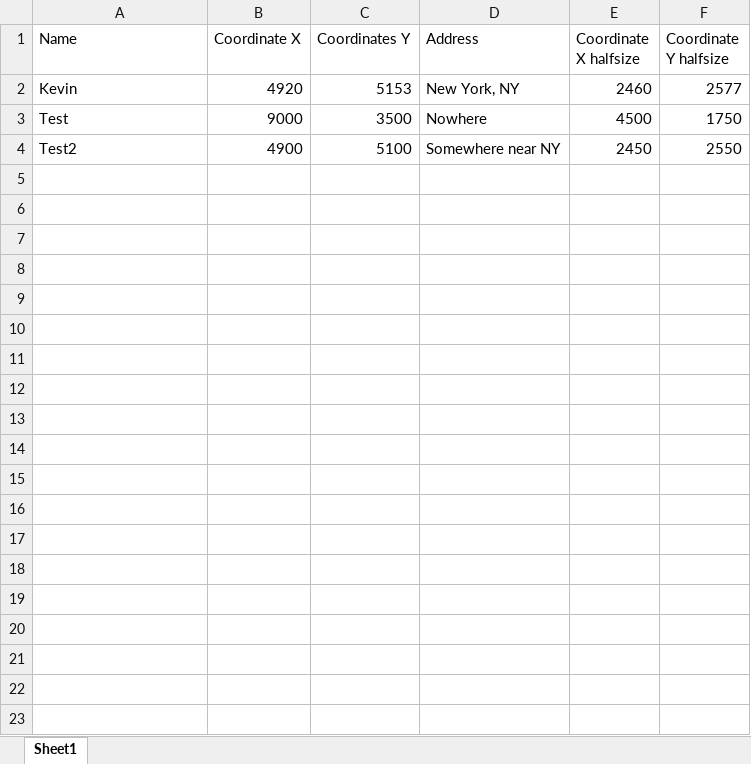
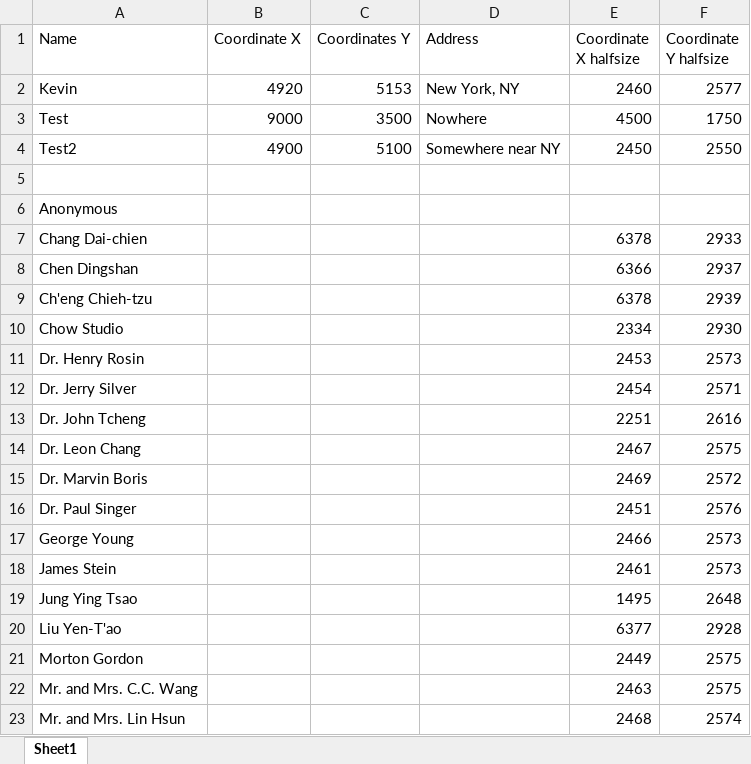
Before and after one commit to ehh2026/project1v1, an Excel workbook: Coordinates for map.xlsx, sheet Sheet1, drawn as a sheet; only a part is shown; values as stored, in another font and other column widths than the file's, no borders; the diff covers the shown part only; the diff names each change by its address in the sheet, - before the commit and + after, or states it on an @@ line.

```diff
--- a/Coordinates for map.xlsx (sheet Sheet1)
+++ b/Coordinates for map.xlsx (sheet Sheet1)
+row 5: (empty)
+row 6: Anonymous
+row 7: Chang Dai-chien |  |  |  | 6378 | 2933
+row 8: Chen Dingshan |  |  |  | 6366 | 2937
+row 9: Ch'eng Chieh-tzu |  |  |  | 6378 | 2939
+row 10: Chow Studio |  |  |  | 2334 | 2930
+row 11: Dr. Henry Rosin |  |  |  | 2453 | 2573
+row 12: Dr. Jerry Silver |  |  |  | 2454 | 2571
+row 13: Dr. John Tcheng |  |  |  | 2251 | 2616
+row 14: Dr. Leon Chang |  |  |  | 2467 | 2575
+row 15: Dr. Marvin Boris |  |  |  | 2469 | 2572
+row 16: Dr. Paul Singer |  |  |  | 2451 | 2576
+row 17: George Young |  |  |  | 2466 | 2573
+row 18: James Stein |  |  |  | 2461 | 2573
+row 19: Jung Ying Tsao |  |  |  | 1495 | 2648
+row 20: Liu Yen-T'ao |  |  |  | 6377 | 2928
+row 21: Morton Gordon |  |  |  | 2449 | 2575
+row 22: Mr. and Mrs. C.C. Wang |  |  |  | 2463 | 2575
+row 23: Mr. and Mrs. Lin Hsun |  |  |  | 2468 | 2574
```
Also changed, not shown: 17 added rows elsewhere in this sheet, 9 other files.
